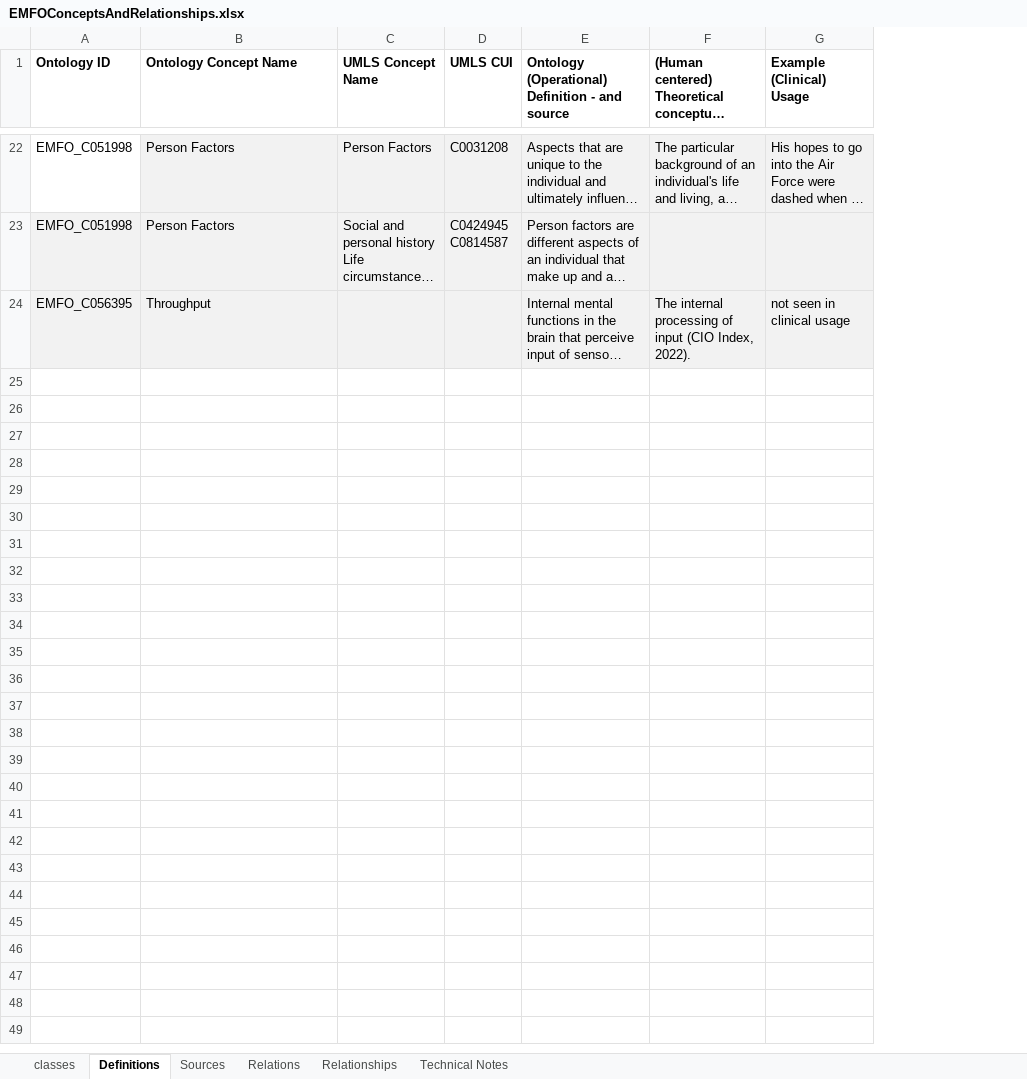
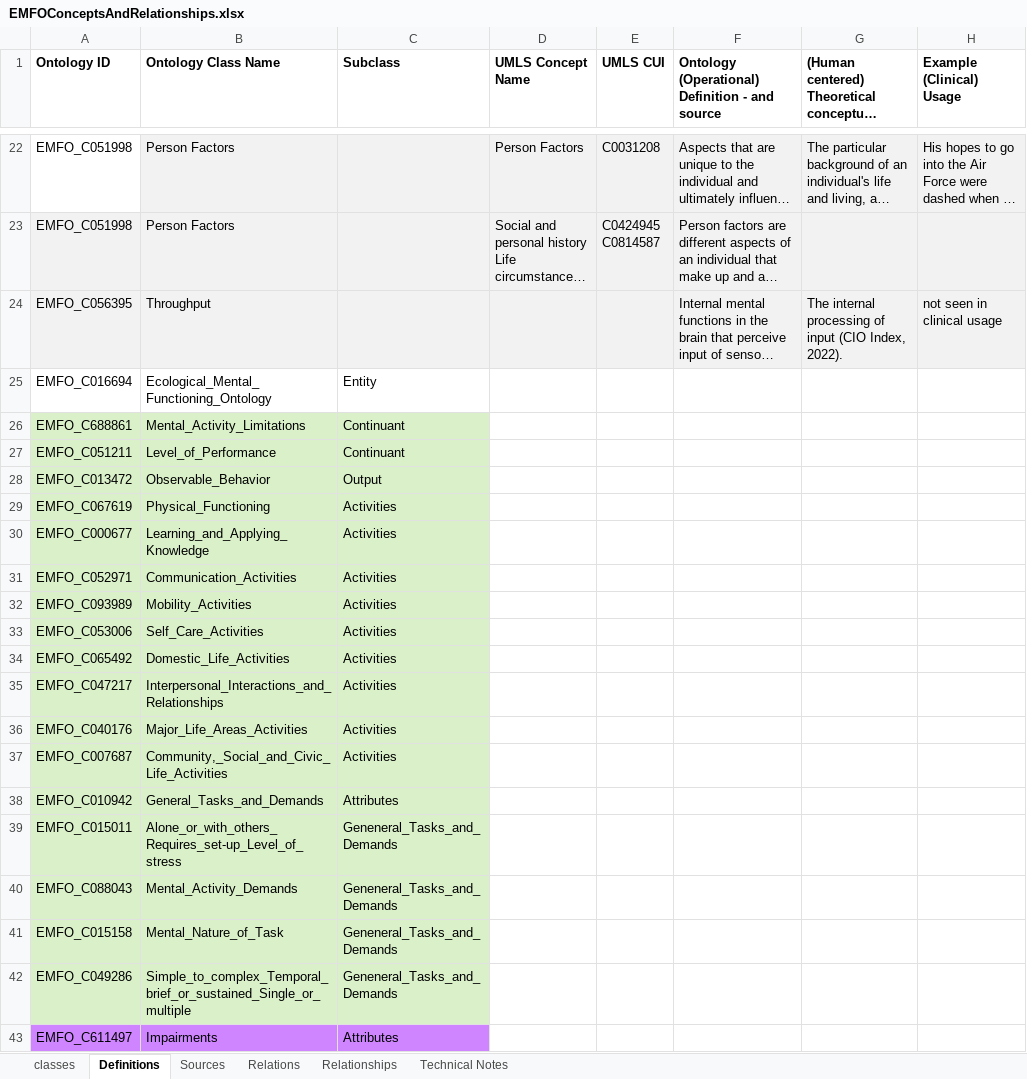
Before and after one commit to CC-RMD-EpiBio/EcologicalMentalFunctioningOntology, an Excel workbook: EMFOConceptsAndRelationships.xlsx, sheet Definitions, drawn as a sheet; only a part is shown, gaps mark what is left out; long unchanged cells end in …; values as stored, in another font and other column widths than the file's, no borders; the diff covers the shown part only; the diff names each change by its address in the sheet, - before the commit and + after, or states it on an @@ line.

Commit message:
added a definitions sheet to the spreadsheet

```diff
--- a/EMFOConceptsAndRelationships.xlsx (sheet Definitions)
+++ b/EMFOConceptsAndRelationships.xlsx (sheet Definitions)
+column C (Subclass), empty
-B1: Ontology Concept Name
+B1: Ontology Class Name
+row 25: EMFO_C016694 | Ecological_Mental_Functioning_Ontology | Entity
+row 26: EMFO_C688861 | Mental_Activity_Limitations | Continuant
+row 27: EMFO_C051211 | Level_of_Performance | Continuant
+row 28: EMFO_C013472 | Observable_Behavior | Output
+row 29: EMFO_C067619 | Physical_Functioning | Activities
+row 30: EMFO_C000677 | Learning_and_Applying_Knowledge | Activities
+row 31: EMFO_C052971 | Communication_Activities | Activities
+row 32: EMFO_C093989 | Mobility_Activities | Activities
+row 33: EMFO_C053006 | Self_Care_Activities | Activities
+row 34: EMFO_C065492 | Domestic_Life_Activities | Activities
+row 35: EMFO_C047217 | Interpersonal_Interactions_and_Relationships | Activities
+row 36: EMFO_C040176 | Major_Life_Areas_Activities | Activities
+row 37: EMFO_C007687 | Community,_Social_and_Civic_Life_Activities | Activities
+row 38: EMFO_C010942 | General_Tasks_and_Demands | Attributes
+row 39: EMFO_C015011 | Alone_or_with_others_Requires_set-up_Level_of_stress | Geneneral_Tasks_and_Demands
+row 40: EMFO_C088043 | Mental_Activity_Demands | Geneneral_Tasks_and_Demands
+row 41: EMFO_C015158 | Mental_Nature_of_Task | Geneneral_Tasks_and_Demands
+row 42: EMFO_C049286 | Simple_to_complex_Temporal_brief_or_sustained_Single_or_multiple | Geneneral_Tasks_and_Demands
+row 43: EMFO_C611497 | Impairments | Attributes
```
Also changed, not shown: 24 added rows elsewhere in this sheet, sheet classes.
